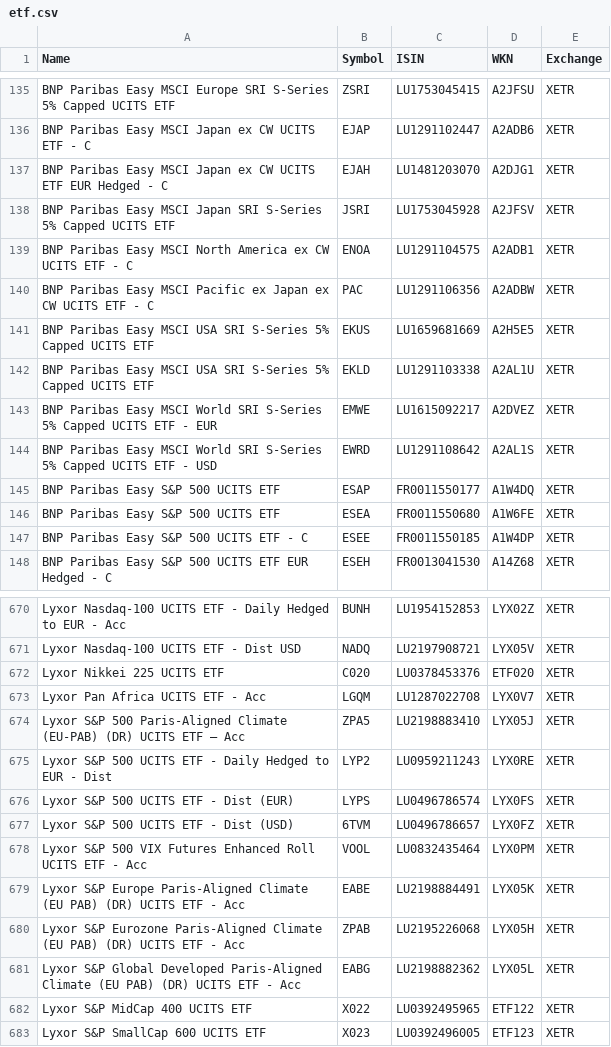
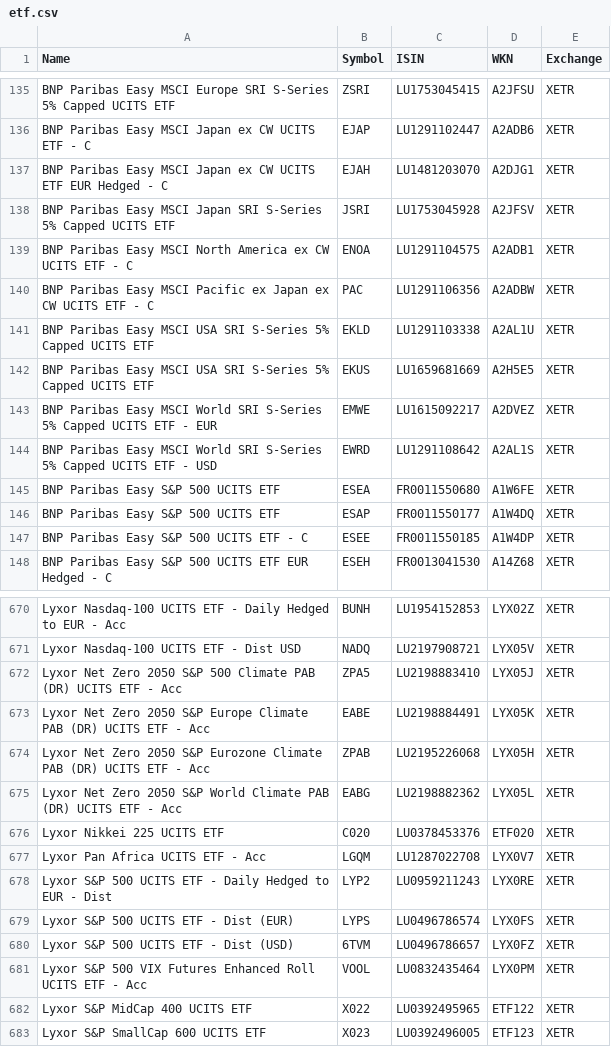
Before and after one commit to BenediktBertsch/German-Stock-Exchange, a CSV file: etf.csv, drawn as a sheet; only a part is shown, gaps mark what is left out.

```diff
--- a/etf.csv
+++ b/etf.csv
@@ -140,8 +140,8 @@ BNP Paribas Easy MSCI North America ex CW UCITS ETF - C,ENOA,LU1291104575,A2ADB1
 BNP Paribas Easy MSCI Pacific ex Japan ex CW UCITS ETF - C,PAC,LU1291106356,A2ADBW,XETR
+BNP Paribas Easy MSCI USA SRI S-Series 5% Capped UCITS ETF,EKLD,LU1291103338,A2AL1U,XETR
 BNP Paribas Easy MSCI USA SRI S-Series 5% Capped UCITS ETF,EKUS,LU1659681669,A2H5E5,XETR
-BNP Paribas Easy MSCI USA SRI S-Series 5% Capped UCITS ETF,EKLD,LU1291103338,A2AL1U,XETR
 BNP Paribas Easy MSCI World SRI S-Series 5% Capped UCITS ETF - EUR,EMWE,LU1615092217,A2DVEZ,XETR
 BNP Paribas Easy MSCI World SRI S-Series 5% Capped UCITS ETF - USD,EWRD,LU1291108642,A2AL1S,XETR
+BNP Paribas Easy S&P 500 UCITS ETF,ESEA,FR0011550680,A1W6FE,XETR
 BNP Paribas Easy S&P 500 UCITS ETF,ESAP,FR0011550177,A1W4DQ,XETR
-BNP Paribas Easy S&P 500 UCITS ETF,ESEA,FR0011550680,A1W6FE,XETR
 BNP Paribas Easy S&P 500 UCITS ETF - C,ESEE,FR0011550185,A1W4DP,XETR
@@ -671,5 +671,8 @@ Lyxor Nasdaq-100 UCITS ETF - Daily Hedged to EUR - Acc,BUNH,LU1954152853,LYX02Z,
 Lyxor Nasdaq-100 UCITS ETF - Dist USD,NADQ,LU2197908721,LYX05V,XETR
+Lyxor Net Zero 2050 S&P 500 Climate PAB (DR) UCITS ETF - Acc,ZPA5,LU2198883410,LYX05J,XETR
+Lyxor Net Zero 2050 S&P Europe Climate PAB (DR) UCITS ETF - Acc,EABE,LU2198884491,LYX05K,XETR
+Lyxor Net Zero 2050 S&P Eurozone Climate PAB (DR) UCITS ETF - Acc,ZPAB,LU2195226068,LYX05H,XETR
+Lyxor Net Zero 2050 S&P World Climate PAB (DR) UCITS ETF - Acc,EABG,LU2198882362,LYX05L,XETR
 Lyxor Nikkei 225 UCITS ETF,C020,LU0378453376,ETF020,XETR
 Lyxor Pan Africa UCITS ETF - Acc,LGQM,LU1287022708,LYX0V7,XETR
-Lyxor S&P 500 Paris-Aligned Climate (EU-PAB) (DR) UCITS ETF – Acc,ZPA5,LU2198883410,LYX05J,XETR
 Lyxor S&P 500 UCITS ETF - Daily Hedged to EUR - Dist,LYP2,LU0959211243,LYX0RE,XETR
@@ -678,5 +681,2 @@ Lyxor S&P 500 UCITS ETF - Dist (USD),6TVM,LU0496786657,LYX0FZ,XETR
 Lyxor S&P 500 VIX Futures Enhanced Roll UCITS ETF - Acc,VOOL,LU0832435464,LYX0PM,XETR
-Lyxor S&P Europe Paris-Aligned Climate (EU PAB) (DR) UCITS ETF - Acc,EABE,LU2198884491,LYX05K,XETR
-Lyxor S&P Eurozone Paris-Aligned Climate (EU PAB) (DR) UCITS ETF - Acc ,ZPAB,LU2195226068,LYX05H,XETR
-Lyxor S&P Global Developed Paris-Aligned Climate (EU PAB) (DR) UCITS ETF - Acc,EABG,LU2198882362,LYX05L,XETR
 Lyxor S&P MidCap 400 UCITS ETF,X022,LU0392495965,ETF122,XETR
```
Also changed, not shown: stock.csv.
